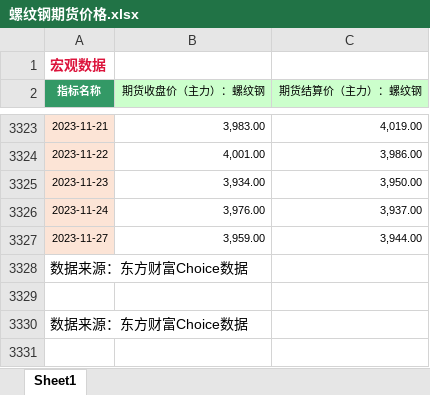
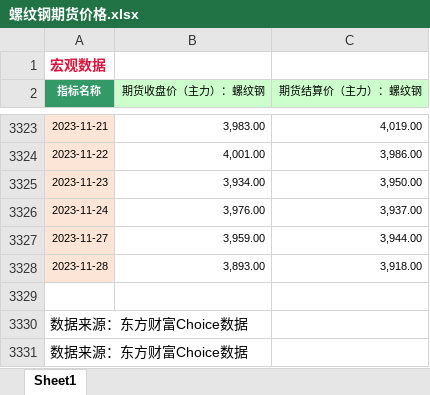
Before and after one commit to Howard-66/futures_nexus, an Excel workbook: steel/data/mid-stream/螺纹钢/螺纹钢期货价格.xlsx, sheet Sheet1, drawn as a sheet; only a part is shown, gaps mark what is left out; values as stored, in another font and other column widths than the file's, no borders; removed rows and columns are numbered as before the commit, all else as after; the diff names each change by its address in the sheet, - before the commit and + after, or states it on an @@ line.

```diff
--- a/steel/data/mid-stream/螺纹钢/螺纹钢期货价格.xlsx (sheet Sheet1)
+++ b/steel/data/mid-stream/螺纹钢/螺纹钢期货价格.xlsx (sheet Sheet1)
+row 3328: 2023-11-28 | 3,893.00 | 3,918.00
+row 3329: (empty)
-row 3329: (empty)
```
Also changed, not shown: steel/data/mid-stream/螺纹钢/螺纹钢现货价格.xlsx, 5 other files.
